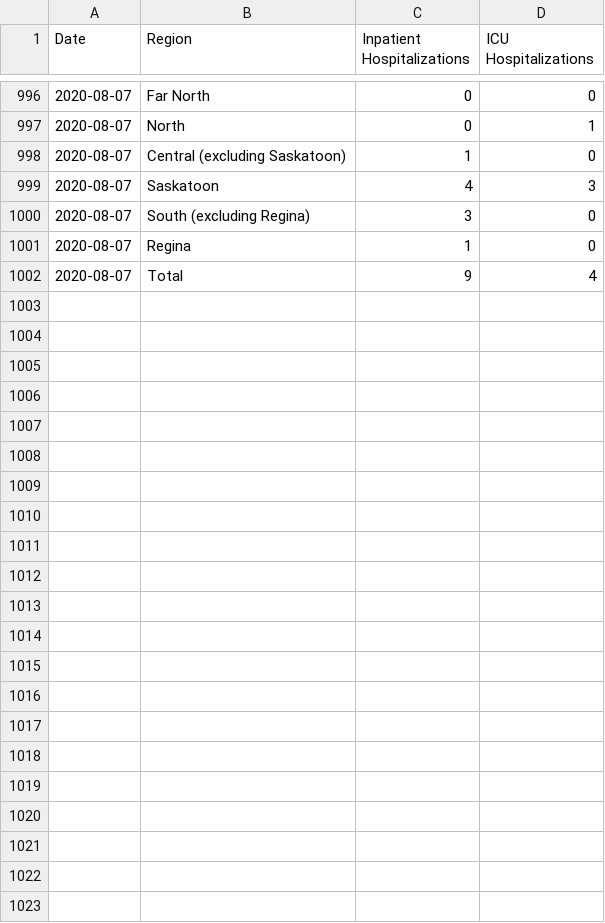
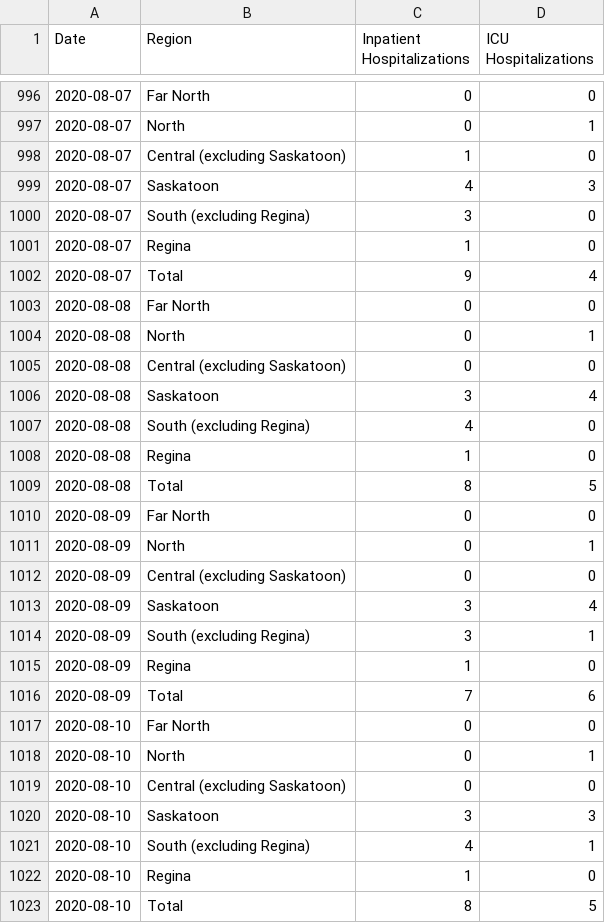
Before and after one commit to andrewjdyck/covid19-sask, a CSV file: data/dashboard-export-hospitalized.csv, drawn as a sheet; only a part is shown, gaps mark what is left out; the diff names each change by its address in the sheet, - before the commit and + after, or states it on an @@ line.

```diff
--- a/data/dashboard-export-hospitalized.csv
+++ b/data/dashboard-export-hospitalized.csv
+row 1003: 2020-08-08 | Far North | 0 | 0
+row 1004: 2020-08-08 | North | 0 | 1
+row 1005: 2020-08-08 | Central (excluding Saskatoon) | 0 | 0
+row 1006: 2020-08-08 | Saskatoon | 3 | 4
+row 1007: 2020-08-08 | South (excluding Regina) | 4 | 0
+row 1008: 2020-08-08 | Regina | 1 | 0
+row 1009: 2020-08-08 | Total | 8 | 5
+row 1010: 2020-08-09 | Far North | 0 | 0
+row 1011: 2020-08-09 | North | 0 | 1
+row 1012: 2020-08-09 | Central (excluding Saskatoon) | 0 | 0
+row 1013: 2020-08-09 | Saskatoon | 3 | 4
+row 1014: 2020-08-09 | South (excluding Regina) | 3 | 1
+row 1015: 2020-08-09 | Regina | 1 | 0
+row 1016: 2020-08-09 | Total | 7 | 6
+row 1017: 2020-08-10 | Far North | 0 | 0
+row 1018: 2020-08-10 | North | 0 | 1
+row 1019: 2020-08-10 | Central (excluding Saskatoon) | 0 | 0
+row 1020: 2020-08-10 | Saskatoon | 3 | 3
+row 1021: 2020-08-10 | South (excluding Regina) | 4 | 1
+row 1022: 2020-08-10 | Regina | 1 | 0
+row 1023: 2020-08-10 | Total | 8 | 5
```
Also changed, not shown: data/dashboard-export-cases.csv, data/dashboard-export-tests.csv.
